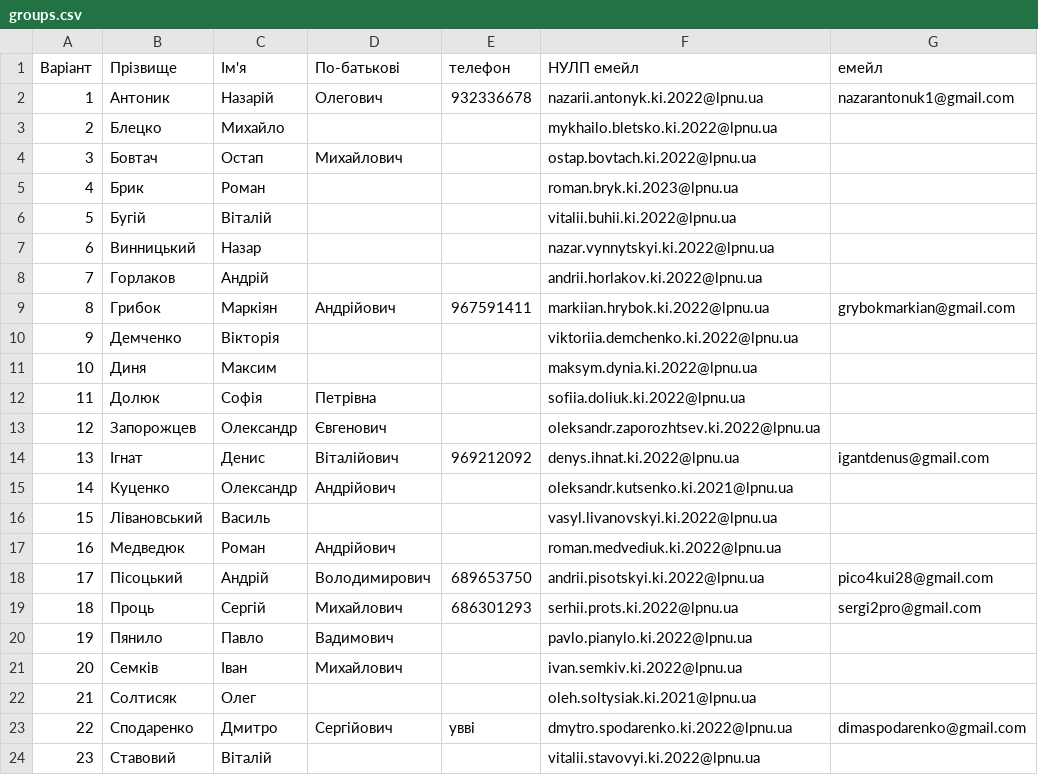
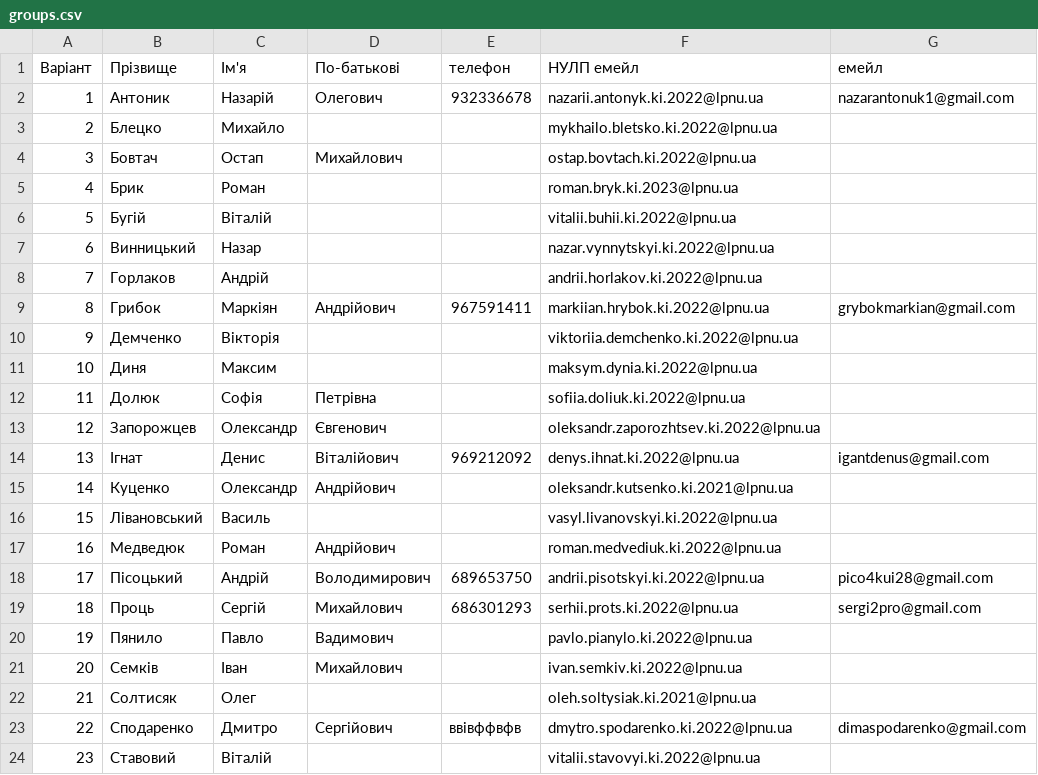
Before and after one commit to viktorlevytskyiki2022/csad-task1, a CSV file: input/groups.csv, drawn as a sheet; only a part is shown; the diff names each change by its address in the sheet, - before the commit and + after, or states it on an @@ line.

Commit message:
Update via Apps Script

```diff
--- a/input/groups.csv
+++ b/input/groups.csv
-E23 (телефон): увві
+E23 (телефон): ввівффвфв
```
